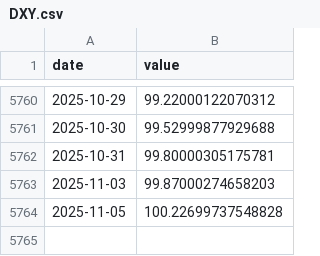
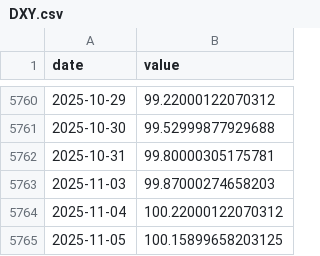
Before and after one commit to eugenferber616-design/Analyse-Pro, a CSV file: data/market/core/DXY.csv, drawn as a sheet; only a part is shown, gaps mark what is left out.

```diff
--- a/data/market/core/DXY.csv
+++ b/data/market/core/DXY.csv
@@ -5763,2 +5763,3 @@ date,value
 2025-11-03,99.87000274658203
-2025-11-05,100.22699737548828
+2025-11-04,100.22000122070312
+2025-11-05,100.15899658203125
```
Also changed, not shown: data/market/core/HYG.csv, data/market/core/LQD.csv, 13 other files.
